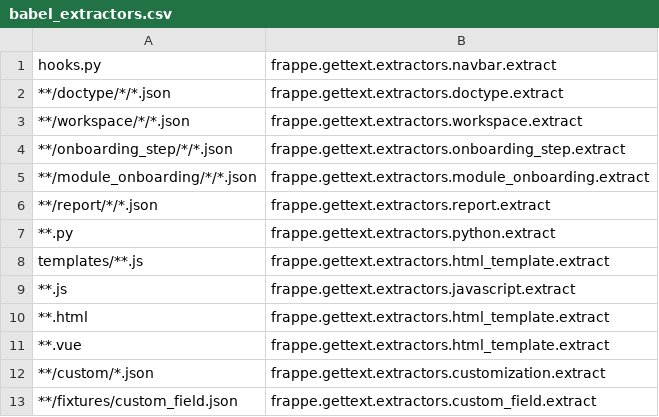
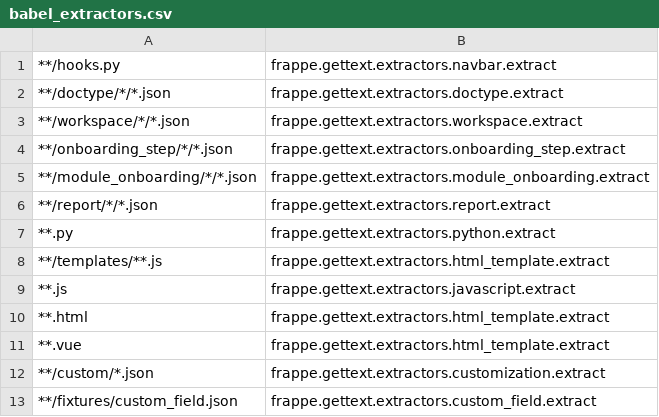
Before and after one commit to experiments001/frappe-sqlite, a CSV file: babel_extractors.csv, drawn as a sheet.

Commit message:
fix: extract translatable strings from the whole repo (#27848)

```diff
--- a/babel_extractors.csv
+++ b/babel_extractors.csv
@@ -1,2 +1,2 @@
-hooks.py,frappe.gettext.extractors.navbar.extract
+**/hooks.py,frappe.gettext.extractors.navbar.extract
 **/doctype/*/*.json,frappe.gettext.extractors.doctype.extract
@@ -7,3 +7,3 @@ hooks.py,frappe.gettext.extractors.navbar.extract
 **.py,frappe.gettext.extractors.python.extract
-templates/**.js,frappe.gettext.extractors.html_template.extract
+**/templates/**.js,frappe.gettext.extractors.html_template.extract
 **.js,frappe.gettext.extractors.javascript.extract
```
Also changed, not shown: 1 other file.
